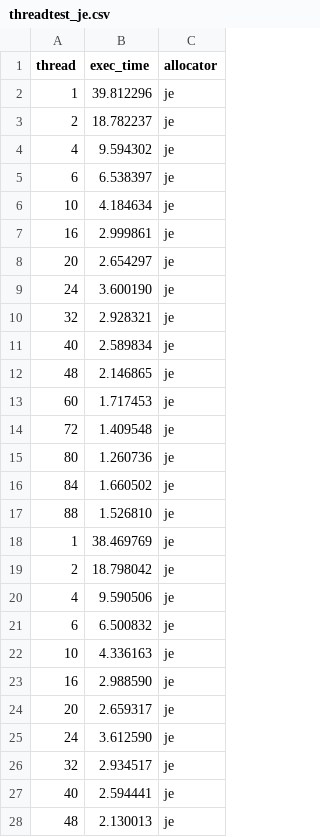
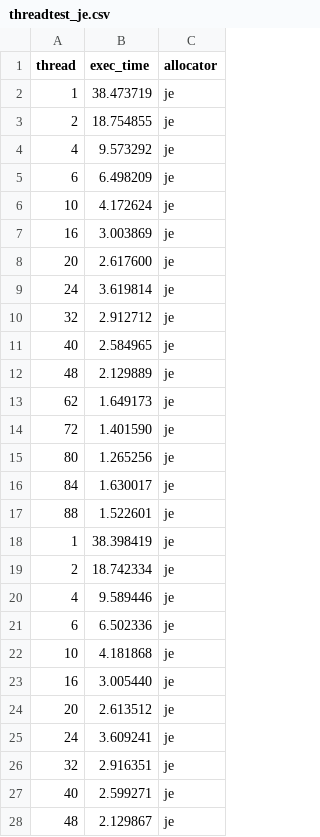
Before and after one commit to urcs-sync/ralloc, a CSV file: data/threadtest/threadtest_je.csv, drawn as a sheet; only a part is shown; the diff covers the shown part only.

```diff
--- a/data/threadtest/threadtest_je.csv
+++ b/data/threadtest/threadtest_je.csv
@@ -1,28 +1,28 @@
 thread,exec_time,allocator
-1,39.812296,je
-2,18.782237,je
-4,9.594302,je
-6,6.538397,je
-10,4.184634,je
-16,2.999861,je
-20,2.654297,je
-24,3.600190,je
-32,2.928321,je
-40,2.589834,je
-48,2.146865,je
-60,1.717453,je
-72,1.409548,je
-80,1.260736,je
-84,1.660502,je
-88,1.526810,je
-1,38.469769,je
-2,18.798042,je
-4,9.590506,je
-6,6.500832,je
-10,4.336163,je
-16,2.988590,je
-20,2.659317,je
-24,3.612590,je
-32,2.934517,je
-40,2.594441,je
-48,2.130013,je
+1,38.473719,je
+2,18.754855,je
+4,9.573292,je
+6,6.498209,je
+10,4.172624,je
+16,3.003869,je
+20,2.617600,je
+24,3.619814,je
+32,2.912712,je
+40,2.584965,je
+48,2.129889,je
+62,1.649173,je
+72,1.401590,je
+80,1.265256,je
+84,1.630017,je
+88,1.522601,je
+1,38.398419,je
+2,18.742334,je
+4,9.589446,je
+6,6.502336,je
+10,4.181868,je
+16,3.005440,je
+20,2.613512,je
+24,3.609241,je
+32,2.916351,je
+40,2.599271,je
+48,2.129867,je
```
Also changed, not shown: 2 added rows, 2 removed rows and 19 edited cells elsewhere in this file, data/larson/larson_je.csv, data/prod-con/prod-con_je.csv, 1 other file.
